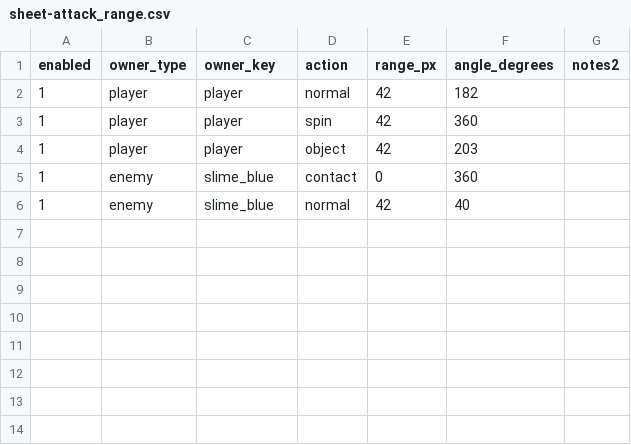
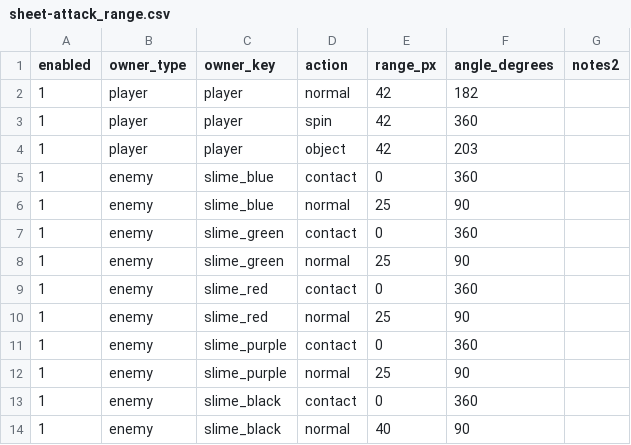
Before and after one commit to jtaro3/Clock-Attack, a CSV file: CSV/sheet-attack_range.csv, drawn as a sheet.

```diff
--- a/CSV/sheet-attack_range.csv
+++ b/CSV/sheet-attack_range.csv
@@ -5,2 +5,10 @@
 1,enemy,slime_blue,contact,0,360,
-1,enemy,slime_blue,normal,42,40,
+1,enemy,slime_blue,normal,25,90,
+1,enemy,slime_green,contact,0,360,
+1,enemy,slime_green,normal,25,90,
+1,enemy,slime_red,contact,0,360,
+1,enemy,slime_red,normal,25,90,
+1,enemy,slime_purple,contact,0,360,
+1,enemy,slime_purple,normal,25,90,
+1,enemy,slime_black,contact,0,360,
+1,enemy,slime_black,normal,40,90,
```
Also changed, not shown: CSV/sheet-AI.csv, CSV/sheet-animation.csv, 8 other files.
